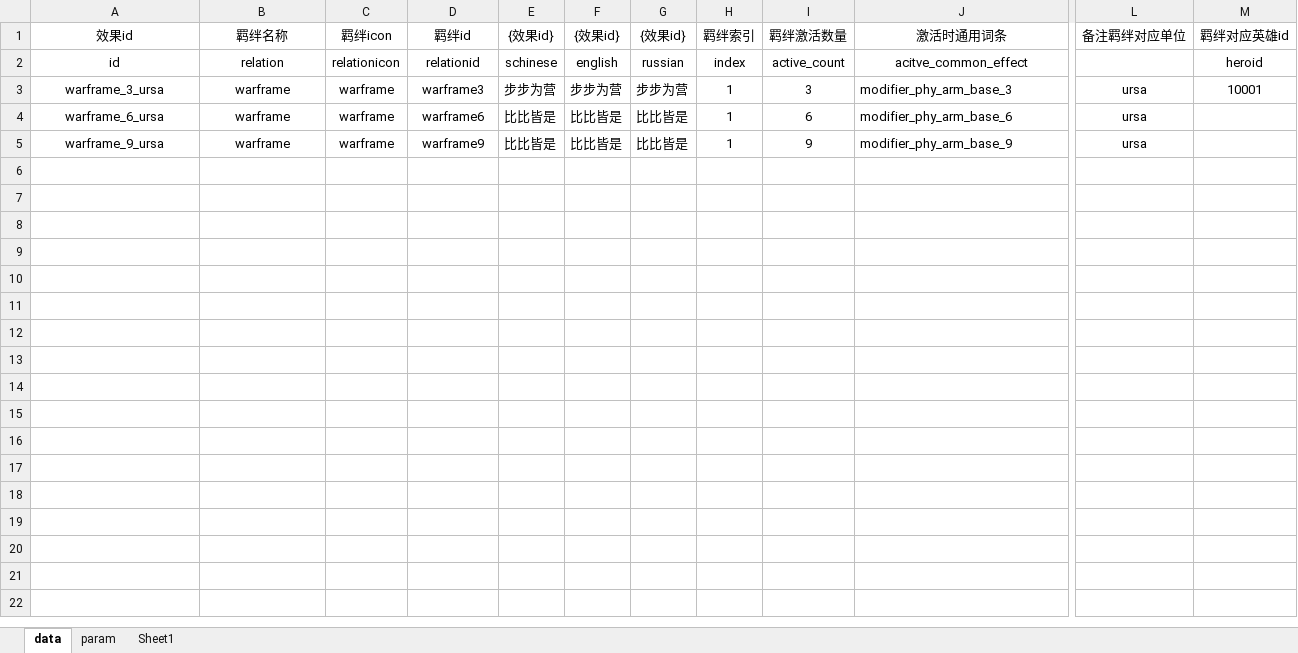
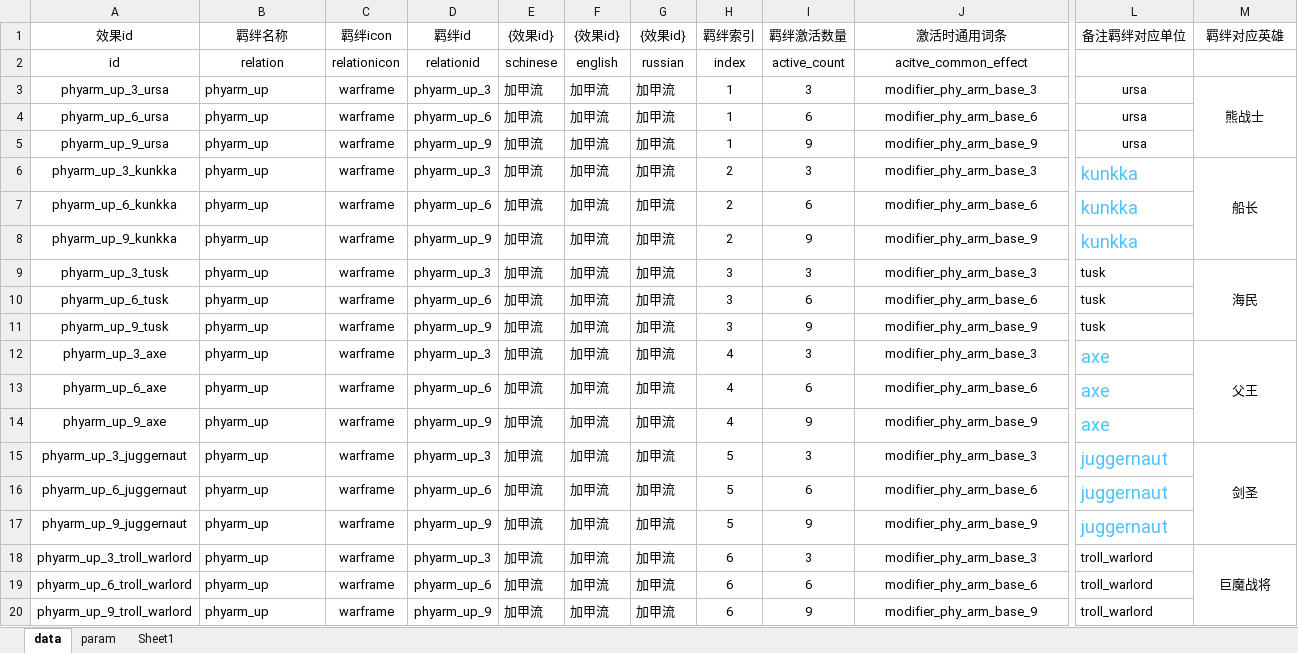
Before and after one commit to cchorseless/xiyou, an Excel workbook: code/excels/building/building_combination_ability.xlsx, sheet data, drawn as a sheet; only a part is shown, gaps mark what is left out; values as stored, in another font and other column widths than the file's, no borders; removed rows and columns are numbered as before the commit, all else as after; rows hold the shown columns only; the diff covers the shown part only; the diff names each change by its address in the sheet, - before the commit and + after, or states it on an @@ line.

```diff
--- a/code/excels/building/building_combination_ability.xlsx (sheet data)
+++ b/code/excels/building/building_combination_ability.xlsx (sheet data)
-M1: 羁绊对应英雄id
+M1: 羁绊对应英雄
-M2 (羁绊对应英雄): heroid
+M2 (羁绊对应英雄): (empty)
-row 3: warframe_3_ursa | warframe | warframe | warframe3 | 步步为营 | 步步为营 | 步步为营 | 1 | 3 | modifier_phy_arm_base_3 | ursa | 10001
+row 3: phyarm_up_3_ursa | phyarm_up | warframe | phyarm_up_3 | 加甲流 | 加甲流 | 加甲流 | 1 | 3 | modifier_phy_arm_base_3 | ursa | 熊战士
-A4 (效果id): warframe_6_ursa
+A4 (效果id): phyarm_up_6_ursa
-B4:B5 (羁绊名称): warframe
+B4:B5 (羁绊名称): phyarm_up
-B4:B5 alignment: center
+B4:B5 alignment: left
-D4 (羁绊id): warframe6
+D4 (羁绊id): phyarm_up_6
-E4:E5 ({效果id}): 比比皆是
+E4:E5 ({效果id}): 加甲流
-F4:F5 ({效果id}): 比比皆是
+F4:F5 ({效果id}): 加甲流
-G4:G5 ({效果id}): 比比皆是
+G4:G5 ({效果id}): 加甲流
-J4:J5 alignment: left
+J4:J5 alignment: center
-A5 (效果id): warframe_9_ursa
+A5 (效果id): phyarm_up_9_ursa
-D5 (羁绊id): warframe9
+D5 (羁绊id): phyarm_up_9
+row 6: phyarm_up_3_kunkka | phyarm_up | warframe | phyarm_up_3 | 加甲流 | 加甲流 | 加甲流 | 2 | 3 | modifier_phy_arm_base_3 | kunkka | 船长
+row 7: phyarm_up_6_kunkka | phyarm_up | warframe | phyarm_up_6 | 加甲流 | 加甲流 | 加甲流 | 2 | 6 | modifier_phy_arm_base_6 | kunkka
+row 8: phyarm_up_9_kunkka | phyarm_up | warframe | phyarm_up_9 | 加甲流 | 加甲流 | 加甲流 | 2 | 9 | modifier_phy_arm_base_9 | kunkka
+row 9: phyarm_up_3_tusk | phyarm_up | warframe | phyarm_up_3 | 加甲流 | 加甲流 | 加甲流 | 3 | 3 | modifier_phy_arm_base_3 | tusk | 海民
+row 10: phyarm_up_6_tusk | phyarm_up | warframe | phyarm_up_6 | 加甲流 | 加甲流 | 加甲流 | 3 | 6 | modifier_phy_arm_base_6 | tusk
+row 11: phyarm_up_9_tusk | phyarm_up | warframe | phyarm_up_9 | 加甲流 | 加甲流 | 加甲流 | 3 | 9 | modifier_phy_arm_base_9 | tusk
+row 12: phyarm_up_3_axe | phyarm_up | warframe | phyarm_up_3 | 加甲流 | 加甲流 | 加甲流 | 4 | 3 | modifier_phy_arm_base_3 | axe | 父王
+row 13: phyarm_up_6_axe | phyarm_up | warframe | phyarm_up_6 | 加甲流 | 加甲流 | 加甲流 | 4 | 6 | modifier_phy_arm_base_6 | axe
+row 14: phyarm_up_9_axe | phyarm_up | warframe | phyarm_up_9 | 加甲流 | 加甲流 | 加甲流 | 4 | 9 | modifier_phy_arm_base_9 | axe
+row 15: phyarm_up_3_juggernaut | phyarm_up | warframe | phyarm_up_3 | 加甲流 | 加甲流 | 加甲流 | 5 | 3 | modifier_phy_arm_base_3 | juggernaut | 剑圣
+row 16: phyarm_up_6_juggernaut | phyarm_up | warframe | phyarm_up_6 | 加甲流 | 加甲流 | 加甲流 | 5 | 6 | modifier_phy_arm_base_6 | juggernaut
+row 17: phyarm_up_9_juggernaut | phyarm_up | warframe | phyarm_up_9 | 加甲流 | 加甲流 | 加甲流 | 5 | 9 | modifier_phy_arm_base_9 | juggernaut
+row 18: phyarm_up_3_troll_warlord | phyarm_up | warframe | phyarm_up_3 | 加甲流 | 加甲流 | 加甲流 | 6 | 3 | modifier_phy_arm_base_3 | troll_warlord | 巨魔战将
+row 19: phyarm_up_6_troll_warlord | phyarm_up | warframe | phyarm_up_6 | 加甲流 | 加甲流 | 加甲流 | 6 | 6 | modifier_phy_arm_base_6 | troll_warlord
+row 20: phyarm_up_9_troll_warlord | phyarm_up | warframe | phyarm_up_9 | 加甲流 | 加甲流 | 加甲流 | 6 | 9 | modifier_phy_arm_base_9 | troll_warlord
```
Also changed, not shown: 18 added rows elsewhere in this sheet, sheet Sheet1, hidden cells, code/excels/building/building_unit_tower.xlsx, code/excels/dota/dota_units.xlsx, 4 other files.
